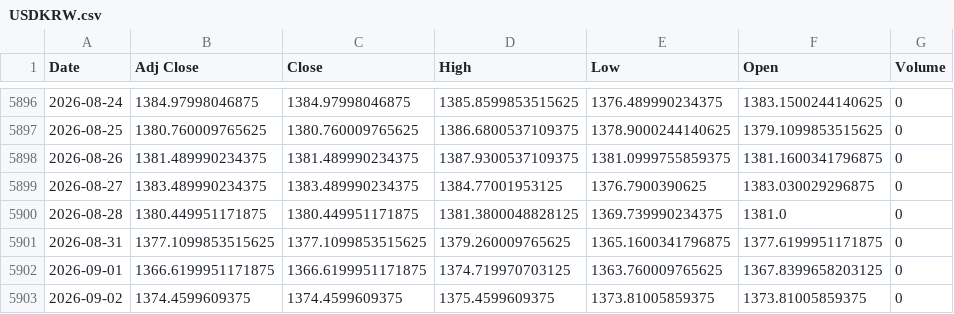
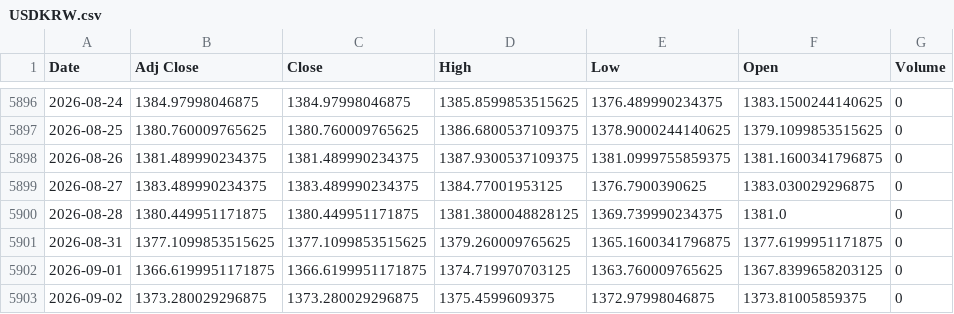
Before and after one commit to khemosu99-bit/overnight-kr, a CSV file: data/raw/USDKRW.csv, drawn as a sheet; only a part is shown, gaps mark what is left out.

```diff
--- a/data/raw/USDKRW.csv
+++ b/data/raw/USDKRW.csv
@@ -5902,2 +5902,2 @@ Date,Adj Close,Close,High,Low,Open,Volume
 2026-09-01,1366.6199951171875,1366.6199951171875,1374.719970703125,1363.760009765625,1367.8399658203125,0
-2026-09-02,1374.4599609375,1374.4599609375,1375.4599609375,1373.81005859375,1373.81005859375,0
+2026-09-02,1373.280029296875,1373.280029296875,1375.4599609375,1372.97998046875,1373.81005859375,0
```
Also changed, not shown: data/raw/EWY.csv, 34 other files.
